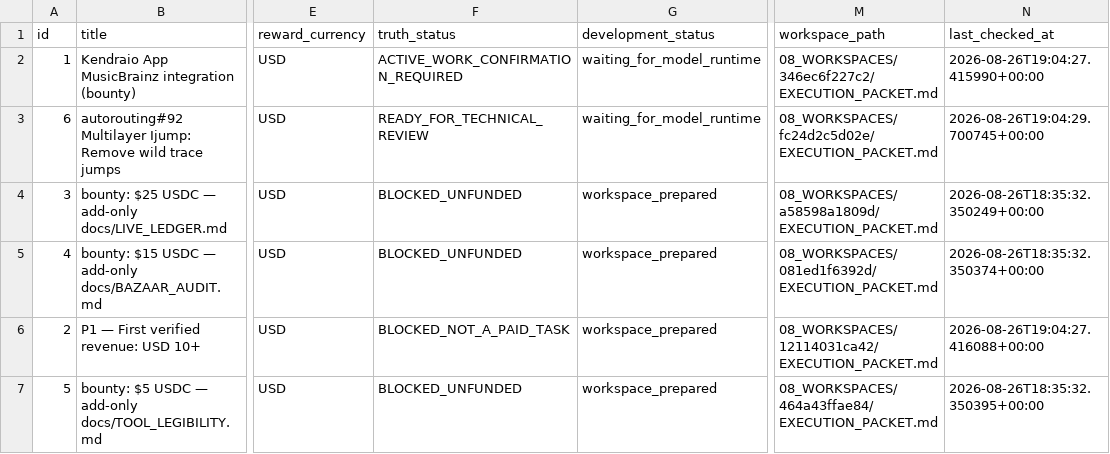
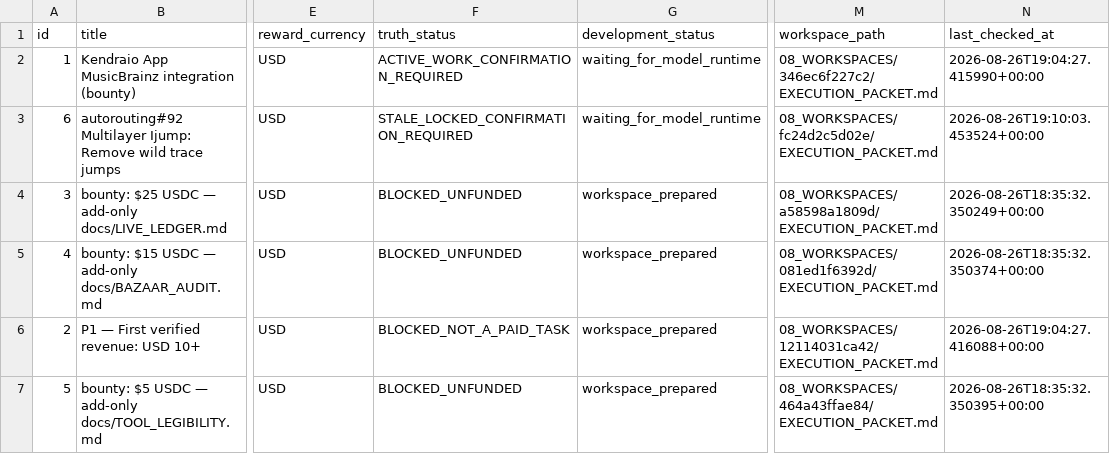
Before and after one commit to ainetwork-global/AI-Network-Lab-Brain, a CSV file: 01_GLOBAL_REVENUE_BRAIN/04_OPPORTUNITIES/REVENUE_OPERATIONS.csv, drawn as a sheet; only a part is shown, gaps mark what is left out; the diff names each change by its address in the sheet, - before the commit and + after, or states it on an @@ line.

```diff
--- a/01_GLOBAL_REVENUE_BRAIN/04_OPPORTUNITIES/REVENUE_OPERATIONS.csv
+++ b/01_GLOBAL_REVENUE_BRAIN/04_OPPORTUNITIES/REVENUE_OPERATIONS.csv
-F3 (truth_status): READY_FOR_TECHNICAL_REVIEW
+F3 (truth_status): STALE_LOCKED_CONFIRMATION_REQUIRED
-N3 (last_checked_at): 2026-08-26T19:04:29.700745+00:00
+N3 (last_checked_at): 2026-08-26T19:10:03.453524+00:00
```
Also changed, not shown: 01_GLOBAL_REVENUE_BRAIN/04_OPPORTUNITIES/LIVE_TRUTH_EXECUTION_QUEUE.csv, 12 other files.
